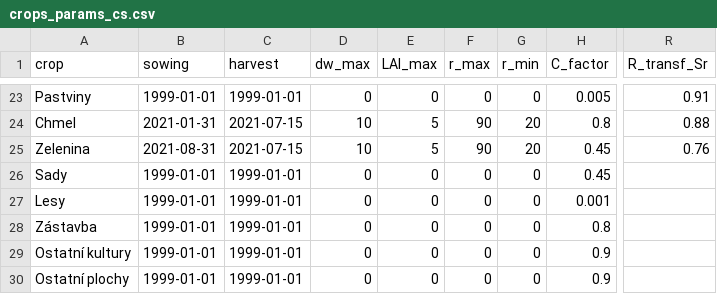
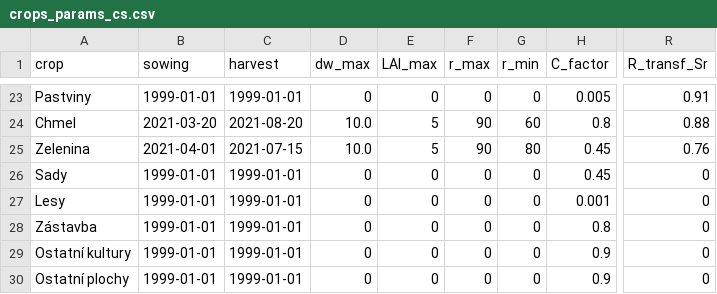
Before and after one commit to JakubBrom/RadAgro, a CSV file: params/crops_params_cs.csv, drawn as a sheet; only a part is shown, gaps mark what is left out; the diff covers the shown part only; the diff names each change by its address in the sheet, - before the commit and + after, or states it on an @@ line.

```diff
--- a/params/crops_params_cs.csv
+++ b/params/crops_params_cs.csv
-B24 (sowing): 2021-01-31
+B24 (sowing): 2021-03-20
-C24 (harvest): 2021-07-15
+C24 (harvest): 2021-08-20
-D24:D25 (dw_max): 10
+D24:D25 (dw_max): 10.0
-G24 (r_min): 20
+G24 (r_min): 60
-B25 (sowing): 2021-08-31
+B25 (sowing): 2021-04-01
-G25 (r_min): 20
+G25 (r_min): 80
-R26:R30 (R_transf_Sr): (empty)
+R26:R30 (R_transf_Sr): 0
```
Also changed, not shown: 46 edited cells elsewhere in this file, params/crops_params_en.csv, 37 other files.
